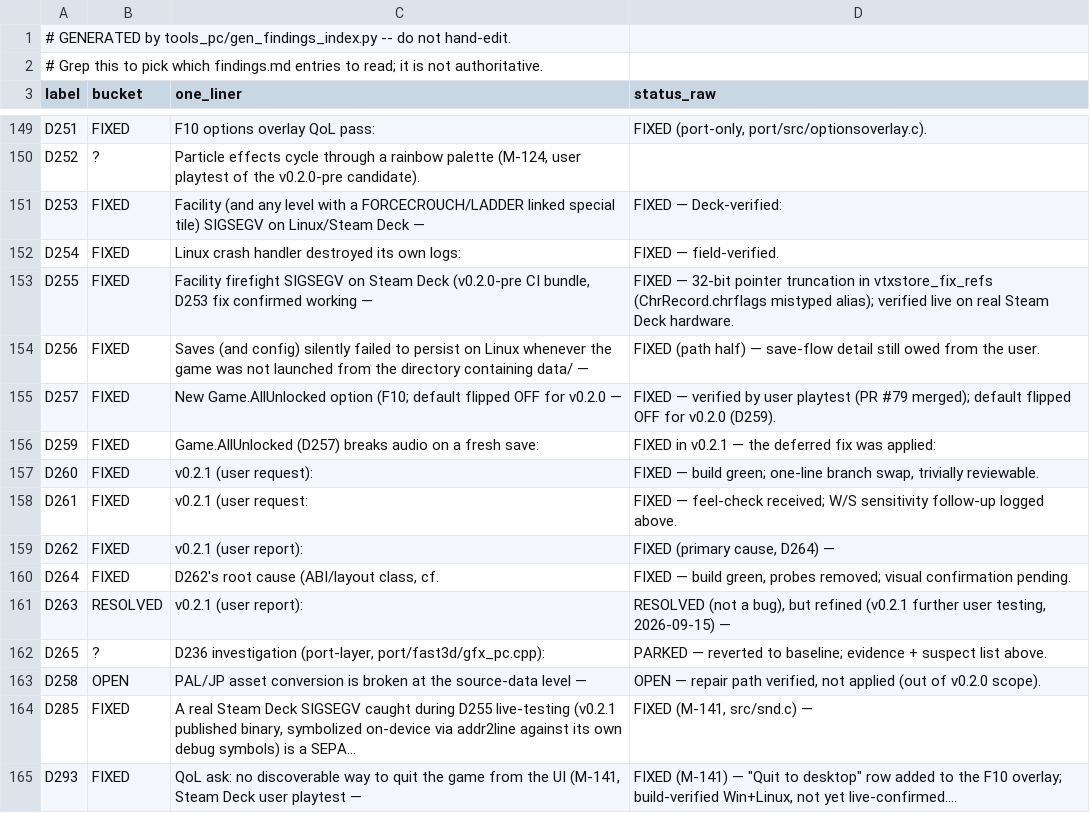
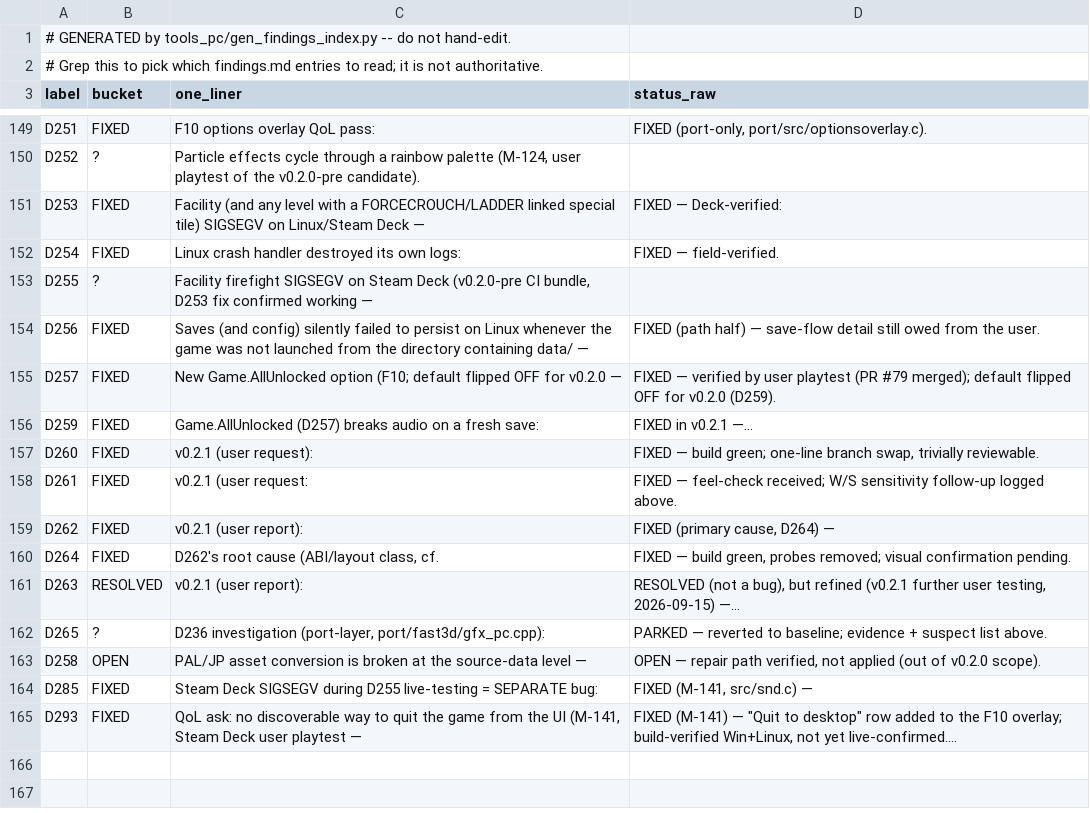
Before and after one commit to Sleepsong/goldeneye-pc-port, a CSV file: docs/dev/findings-index.csv, drawn as a sheet; only a part is shown, gaps mark what is left out.

Commit message:
v0.2.2 hotfix: README + release notes + D285 live-verification
Documents the four hotfix-batch changes since v0.2.1 (D255, D285, D282,
D293) in README Status and .github/release-notes.md, and folds in
2026-09-16 real-Deck confirmation that D285's audio-thread lock holds
under sustained overlapping-explosion combat (Archives, dual grenade
launchers + rocket-launcher-cheat guards).

```diff
--- a/docs/dev/findings-index.csv
+++ b/docs/dev/findings-index.csv
@@ -152,6 +152,6 @@ D253,FIXED,Facility (and any level with a FORCECROUCH/LADDER linked special tile
 D254,FIXED,Linux crash handler destroyed its own logs:,FIXED — field-verified.
-D255,FIXED,"Facility firefight SIGSEGV on Steam Deck (v0.2.0-pre CI bundle, D253 fix confirmed working —",FIXED — 32-bit pointer truncation in vtxstore_fix_refs (ChrRecord.chrflags mistyped alias); verified live on real Steam Deck hardware.
+D255,?,"Facility firefight SIGSEGV on Steam Deck (v0.2.0-pre CI bundle, D253 fix confirmed working —",
 D256,FIXED,Saves (and config) silently failed to persist on Linux whenever the game was not launched from the directory containing data/ —,FIXED (path half) — save-flow detail still owed from the user.
 D257,FIXED,New Game.AllUnlocked option (F10; default flipped OFF for v0.2.0 —,FIXED — verified by user playtest (PR #79 merged); default flipped OFF for v0.2.0 (D259).
-D259,FIXED,Game.AllUnlocked (D257) breaks audio on a fresh save:,FIXED in v0.2.1 — the deferred fix was applied:
+D259,FIXED,Game.AllUnlocked (D257) breaks audio on a fresh save:,FIXED in v0.2.1 —…
 D260,FIXED,v0.2.1 (user request):,"FIXED — build green; one-line branch swap, trivially reviewable."
@@ -160,6 +160,6 @@ D262,FIXED,v0.2.1 (user report):,"FIXED (primary cause, D264) —"
 D264,FIXED,"D262's root cause (ABI/layout class, cf.","FIXED — build green, probes removed; visual confirmation pending."
-D263,RESOLVED,v0.2.1 (user report):,"RESOLVED (not a bug), but refined (v0.2.1 further user testing, 2026-09-15) —"
+D263,RESOLVED,v0.2.1 (user report):,"RESOLVED (not a bug), but refined (v0.2.1 further user testing, 2026-09-15) —…"
 D265,?,"D236 investigation (port-layer, port/fast3d/gfx_pc.cpp):",PARKED — reverted to baseline; evidence + suspect list above.
 D258,OPEN,PAL/JP asset conversion is broken at the source-data level —,"OPEN — repair path verified, not applied (out of v0.2.0 scope)."
-D285,FIXED,"A real Steam Deck SIGSEGV caught during D255 live-testing (v0.2.1 published binary, symbolized on-device via addr2line against its own debug symbols) is a SEPA…","FIXED (M-141, src/snd.c) —"
+D285,FIXED,Steam Deck SIGSEGV during D255 live-testing = SEPARATE bug:,"FIXED (M-141, src/snd.c) —"
 D293,FIXED,"QoL ask: no discoverable way to quit the game from the UI (M-141, Steam Deck user playtest —","FIXED (M-141) — ""Quit to desktop"" row added to the F10 overlay; build-verified Win+Linux, not yet live-confirmed.…"
```
Also changed, not shown: 3 other files.
